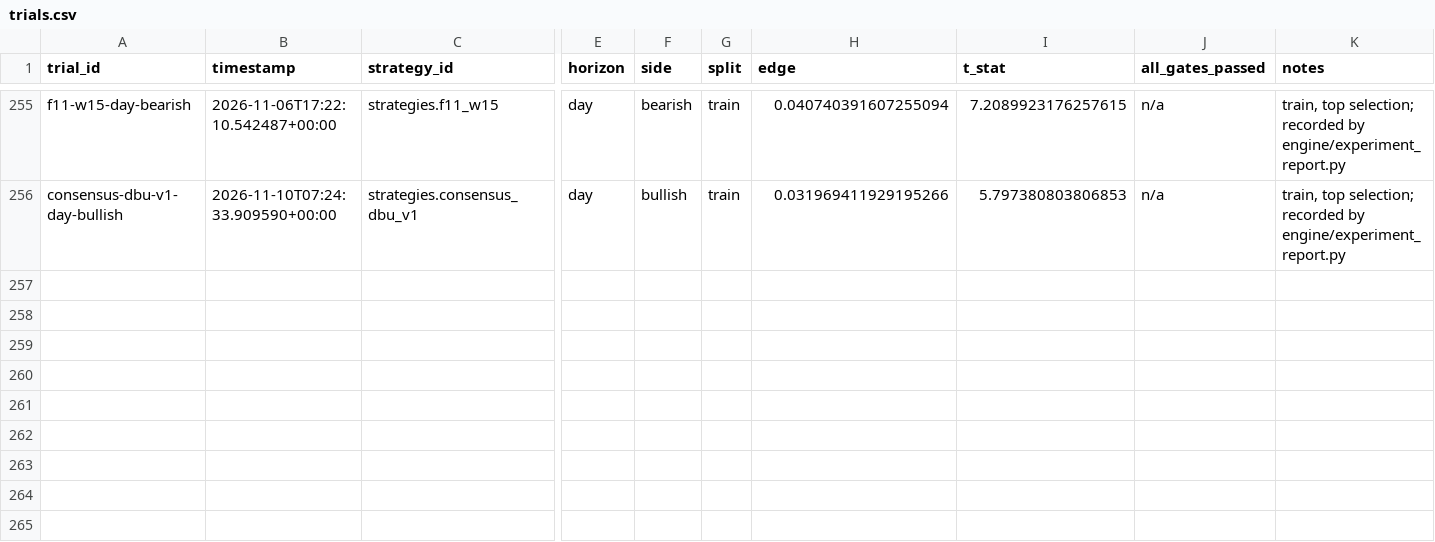
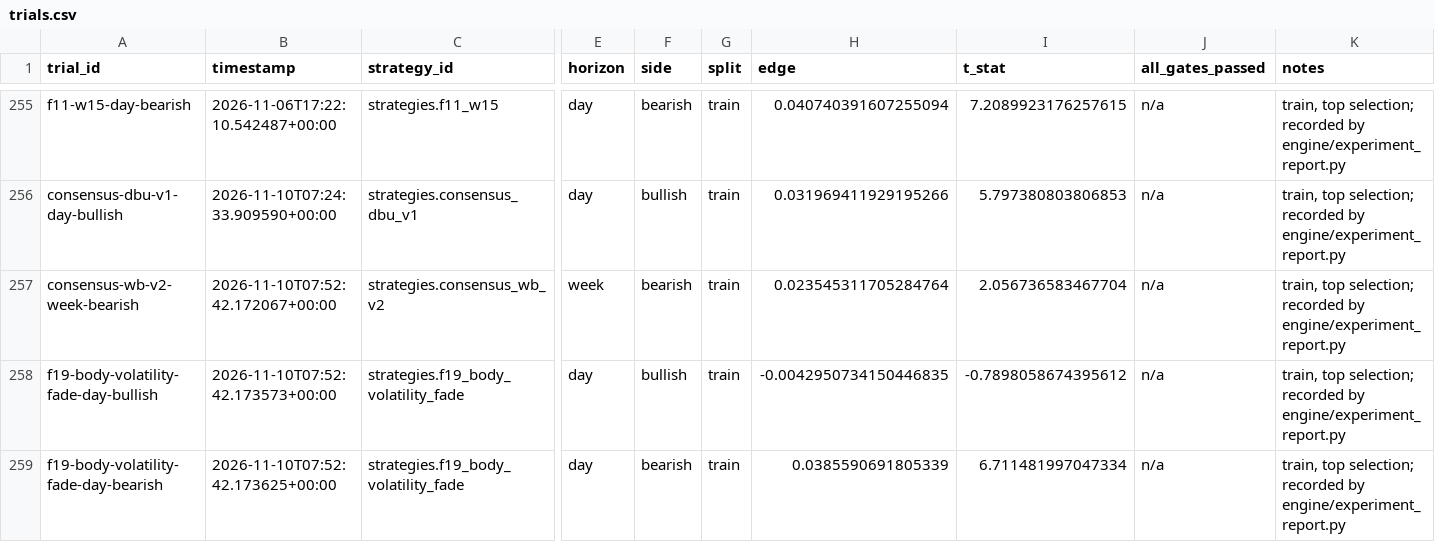
Before and after one commit to Achintya1311/stockstalker-lab, a CSV file: ledger/trials.csv, drawn as a sheet; only a part is shown, gaps mark what is left out; rows hold the shown columns only; the diff names each change by its address in the sheet, - before the commit and + after, or states it on an @@ line.

```diff
--- a/ledger/trials.csv
+++ b/ledger/trials.csv
+row 257: consensus-wb-v2-week-bearish | 2026-11-10T07:52:42.172067+00:00 | strategies.consensus_wb_v2 | week | bearish | train | 0.023545311705284764 | 2.056736583467704 | n/a | train, top selection; recorded by engine/experiment_report.py
+row 258: f19-body-volatility-fade-day-bullish | 2026-11-10T07:52:42.173573+00:00 | strategies.f19_body_volatility_fade | day | bullish | train | -0.0042950734150446835 | -0.7898058674395612 | n/a | train, top selection; recorded by engine/experiment_report.py
+row 259: f19-body-volatility-fade-day-bearish | 2026-11-10T07:52:42.173625+00:00 | strategies.f19_body_volatility_fade | day | bearish | train | 0.0385590691805339 | 6.711481997047334 | n/a | train, top selection; recorded by engine/experiment_report.py
```
Also changed, not shown: 11 other files.
